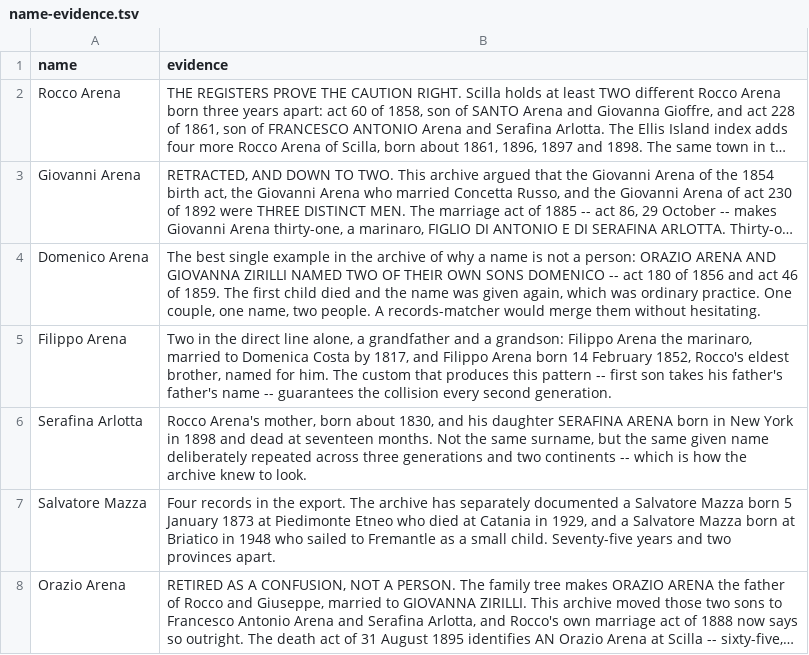
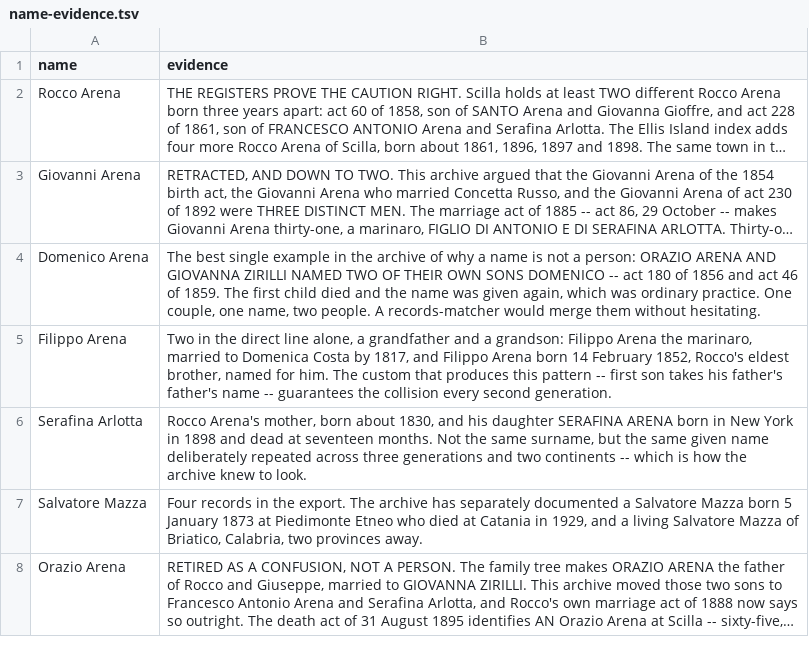
Before and after one commit to daviddef/TheMazza, a TSV file: data/name-evidence.tsv, drawn as a sheet; long unchanged cells end in …; the diff names each change by its address in the sheet, - before the commit and + after, or states it on an @@ line.

```diff
--- a/data/name-evidence.tsv
+++ b/data/name-evidence.tsv
-B7 (evidence): …and a Salvatore Mazza born at Briatico in 1948 who sailed to Fremantle as a small child. Seventy-five years and two provinces apart.
+B7 (evidence): …and a living Salvatore Mazza of Briatico, Calabria, two provinces away.
```
Also changed, not shown: data/read-people.tsv, 25 other files.
